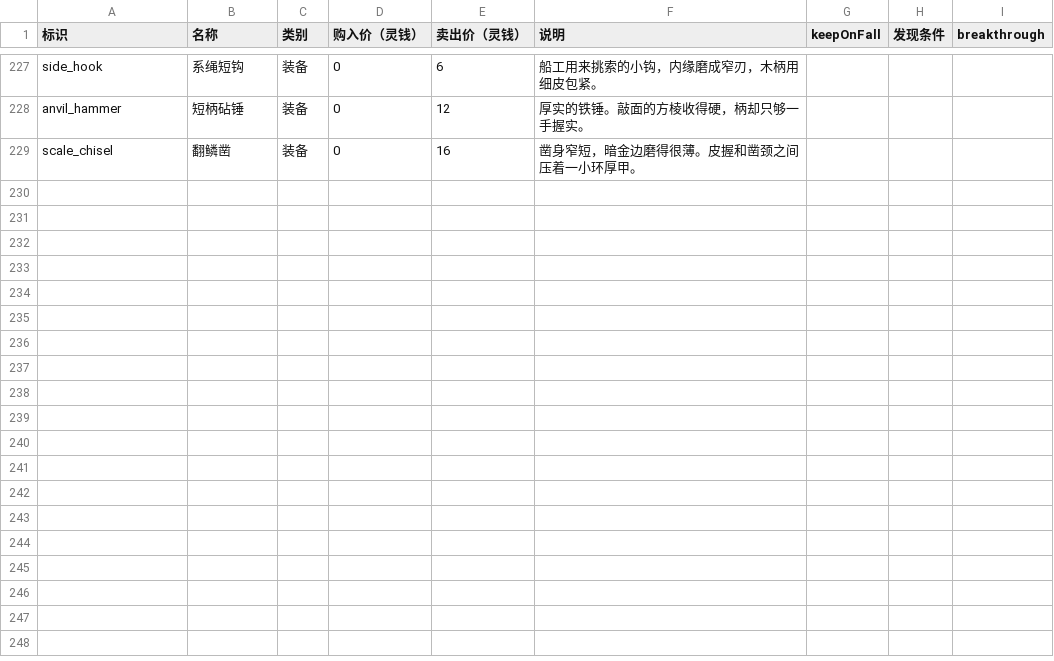
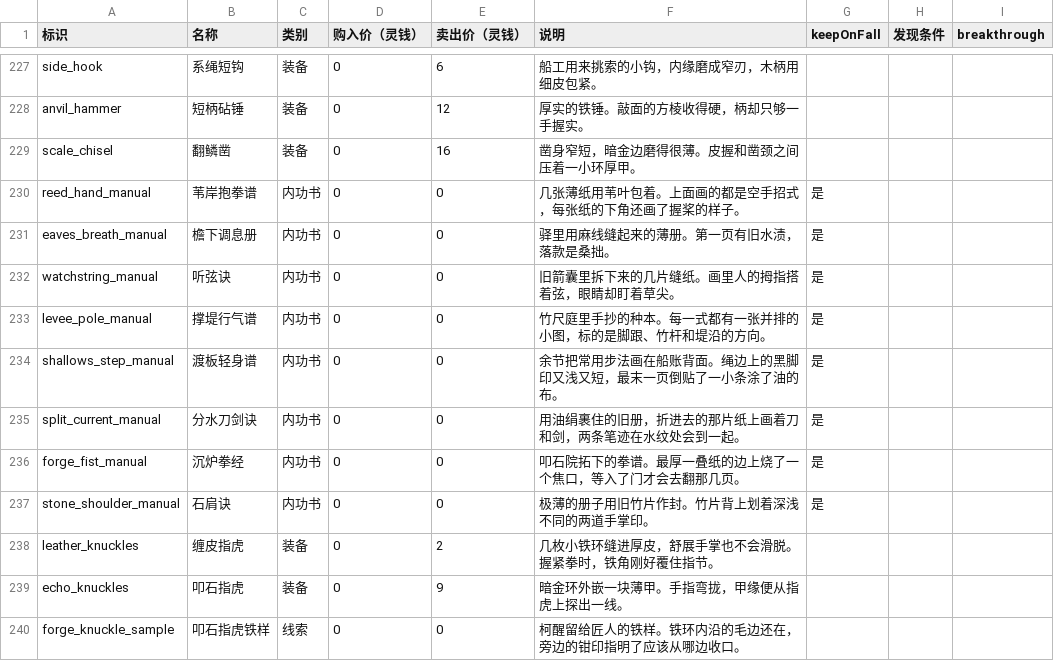
Before and after one commit to morimox/wilds-of-the-veil, a CSV file: docs/tables/items.csv, drawn as a sheet; only a part is shown, gaps mark what is left out.

```diff
--- a/docs/tables/items.csv
+++ b/docs/tables/items.csv
@@ -229 +229,12 @@ anvil_hammer,短柄砧锤,装备,0,12,厚实的铁锤。敲面的方棱收得硬
 scale_chisel,翻鳞凿,装备,0,16,凿身窄短，暗金边磨得很薄。皮握和凿颈之间压着一小环厚甲。,,,
+reed_hand_manual,苇岸抱拳谱,内功书,0,0,几张薄纸用苇叶包着。上面画的都是空手招式，每张纸的下角还画了握桨的样子。,是,,
+eaves_breath_manual,檐下调息册,内功书,0,0,驿里用麻线缝起来的薄册。第一页有旧水渍，落款是桑拙。,是,,
+watchstring_manual,听弦诀,内功书,0,0,旧箭囊里拆下来的几片缝纸。画里人的拇指搭着弦，眼睛却盯着草尖。,是,,
+levee_pole_manual,撑堤行气谱,内功书,0,0,竹尺庭里手抄的种本。每一式都有一张并排的小图，标的是脚跟、竹杆和堤沿的方向。,是,,
+shallows_step_manual,渡板轻身谱,内功书,0,0,余节把常用步法画在船账背面。绳边上的黑脚印又浅又短，最末一页倒贴了一小条涂了油的布。,是,,
+split_current_manual,分水刀剑诀,内功书,0,0,用油绢裹住的旧册，折进去的那片纸上画着刀和剑，两条笔迹在水纹处会到一起。,是,,
+forge_fist_manual,沉炉拳经,内功书,0,0,叩石院拓下的拳谱。最厚一叠纸的边上烧了一个焦口，等入了门才会去翻那几页。,是,,
+stone_shoulder_manual,石肩诀,内功书,0,0,极薄的册子用旧竹片作封。竹片背上划着深浅不同的两道手掌印。,是,,
+leather_knuckles,缠皮指虎,装备,0,2,几枚小铁环缝进厚皮，舒展手掌也不会滑脱。握紧拳时，铁角刚好覆住指节。,,,
+echo_knuckles,叩石指虎,装备,0,9,暗金环外嵌一块薄甲。手指弯拢，甲缘便从指虎上探出一线。,,,
+forge_knuckle_sample,叩石指虎铁样,线索,0,0,柯醒留给匠人的铁样。铁环内沿的毛边还在，旁边的钳印指明了应该从哪边收口。,,,
```
Also changed, not shown: docs/tables/enemies.csv, docs/tables/event-choices.csv, 28 other files.
